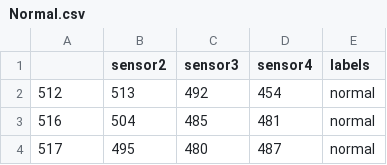
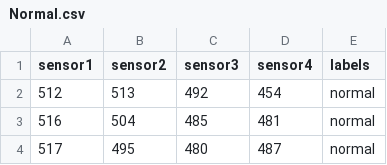
Before and after one commit to KunhaoXiu/Gait-recognition-based-on-TENG-pressure-sensor, a CSV file: Datasets/abnormal/Normal.csv, drawn as a sheet; only a part is shown.

```diff
--- a/Datasets/abnormal/Normal.csv
+++ b/Datasets/abnormal/Normal.csv
@@ -1,2 +1,2 @@
-,sensor2,sensor3,sensor4,labels
+sensor1,sensor2,sensor3,sensor4,labels
 512,513,492,454,normal
```
Also changed, not shown: 15 other files.
